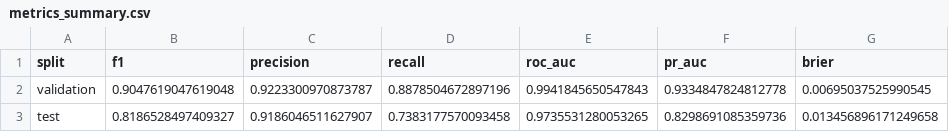
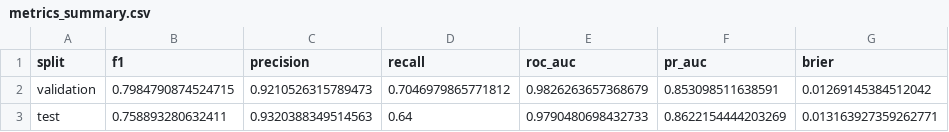
Before and after one commit to hoangsonww/Spot-the-Scam-AI-Job-Fraud, a CSV file: experiments/tables/metrics_summary.csv, drawn as a sheet.

```diff
--- a/experiments/tables/metrics_summary.csv
+++ b/experiments/tables/metrics_summary.csv
@@ -1,3 +1,3 @@
 split,f1,precision,recall,roc_auc,pr_auc,brier
-validation,0.9047619047619048,0.9223300970873787,0.8878504672897196,0.9941845650547843,0.9334847824812778,0.00695037525990545
-test,0.8186528497409327,0.9186046511627907,0.7383177570093458,0.9735531280053265,0.8298691085359736,0.013456896171249658
+validation,0.7984790874524715,0.9210526315789473,0.7046979865771812,0.9826263657368679,0.853098511638591,0.01269145384512042
+test,0.758893280632411,0.9320388349514563,0.64,0.9790480698432733,0.8622154444203269,0.013163927359262771
```
Also changed, not shown: experiments/tables/benchmark_latency.csv, experiments/tables/benchmark_summary.csv, 52 other files.
